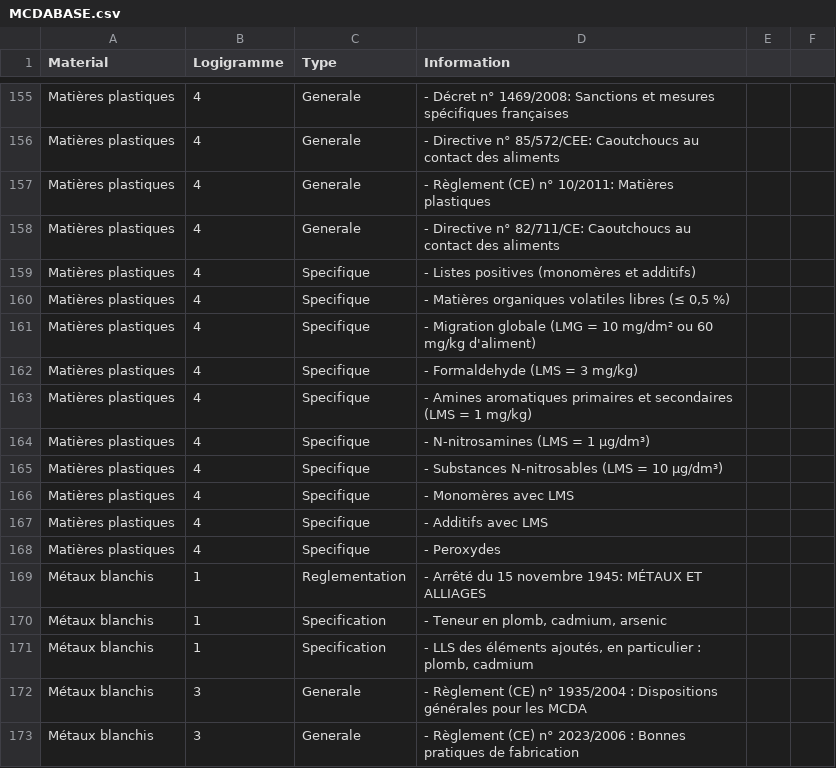
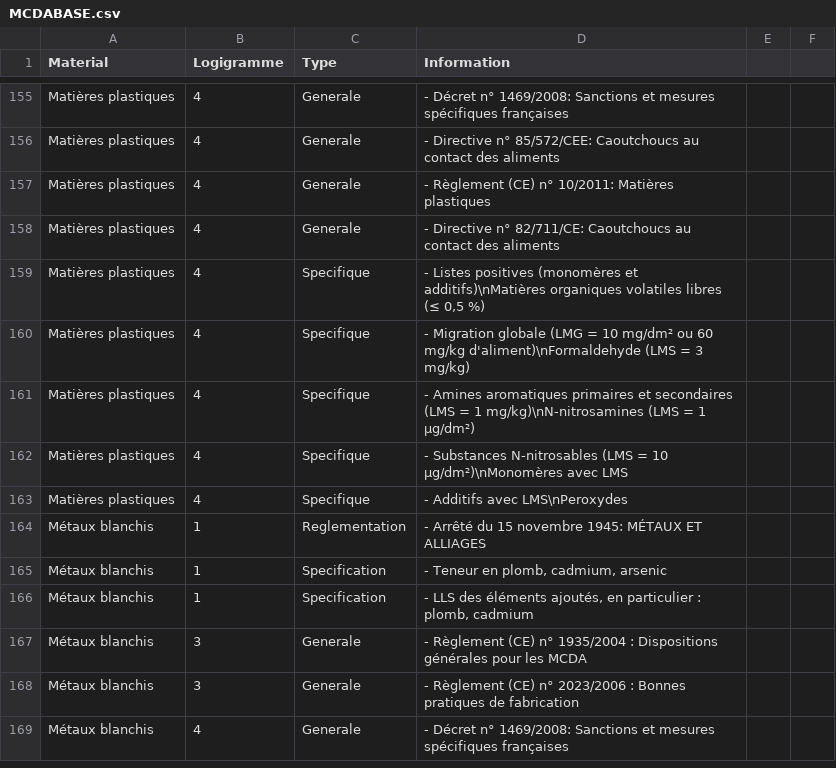
Before and after one commit to M00N69/CSVINSIGHT, a CSV file: MCDABASE.csv, drawn as a sheet; only a part is shown, gaps mark what is left out; the shorter side is filled out with more unchanged rows; the diff covers the shown part only.

```diff
--- a/MCDABASE.csv
+++ b/MCDABASE.csv
@@ -158,12 +158,7 @@ Matières plastiques,4,Generale,"- Règlement (CE) n° 10/2011: Matières plasti
 Matières plastiques,4,Generale,"- Directive n° 82/711/CE: Caoutchoucs au contact des aliments"
-Matières plastiques,4,Specifique,"- Listes positives (monomères et additifs)"
-Matières plastiques,4,Specifique,"- Matières organiques volatiles libres (≤ 0,5 %)"
-Matières plastiques,4,Specifique,"- Migration globale (LMG = 10 mg/dm² ou 60 mg/kg d'aliment)"
-Matières plastiques,4,Specifique,"- Formaldehyde (LMS = 3 mg/kg)"
-Matières plastiques,4,Specifique,"- Amines aromatiques primaires et secondaires (LMS = 1 mg/kg)"
-Matières plastiques,4,Specifique,"- N-nitrosamines (LMS = 1 µg/dm³)"
-Matières plastiques,4,Specifique,"- Substances N-nitrosables (LMS = 10 µg/dm³)"
-Matières plastiques,4,Specifique,"- Monomères avec LMS"
-Matières plastiques,4,Specifique,"- Additifs avec LMS"
-Matières plastiques,4,Specifique,"- Peroxydes"
+Matières plastiques,4,Specifique,"- Listes positives (monomères et additifs)\nMatières organiques volatiles libres (≤ 0,5 %)"
+Matières plastiques,4,Specifique,"- Migration globale (LMG = 10 mg/dm² ou 60 mg/kg d'aliment)\nFormaldehyde (LMS = 3 mg/kg)"
+Matières plastiques,4,Specifique,"- Amines aromatiques primaires et secondaires (LMS = 1 mg/kg)\nN-nitrosamines (LMS = 1 µg/dm²)"
+Matières plastiques,4,Specifique,"- Substances N-nitrosables (LMS = 10 µg/dm²)\nMonomères avec LMS"
+Matières plastiques,4,Specifique,"- Additifs avec LMS\nPeroxydes"
 Métaux blanchis,1,Reglementation,"- Arrêté du 15 novembre 1945: MÉTAUX ET ALLIAGES"
```
Also changed, not shown: 6 added rows, 29 removed rows and 10 moved rows elsewhere in this file.
